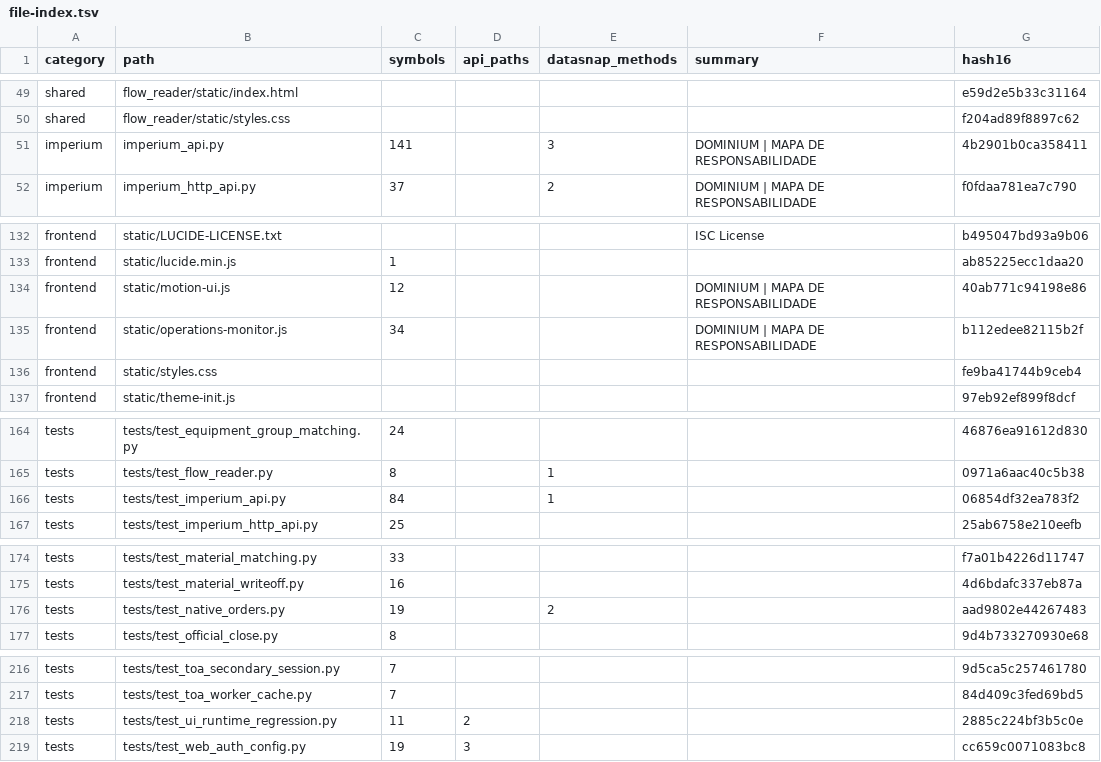
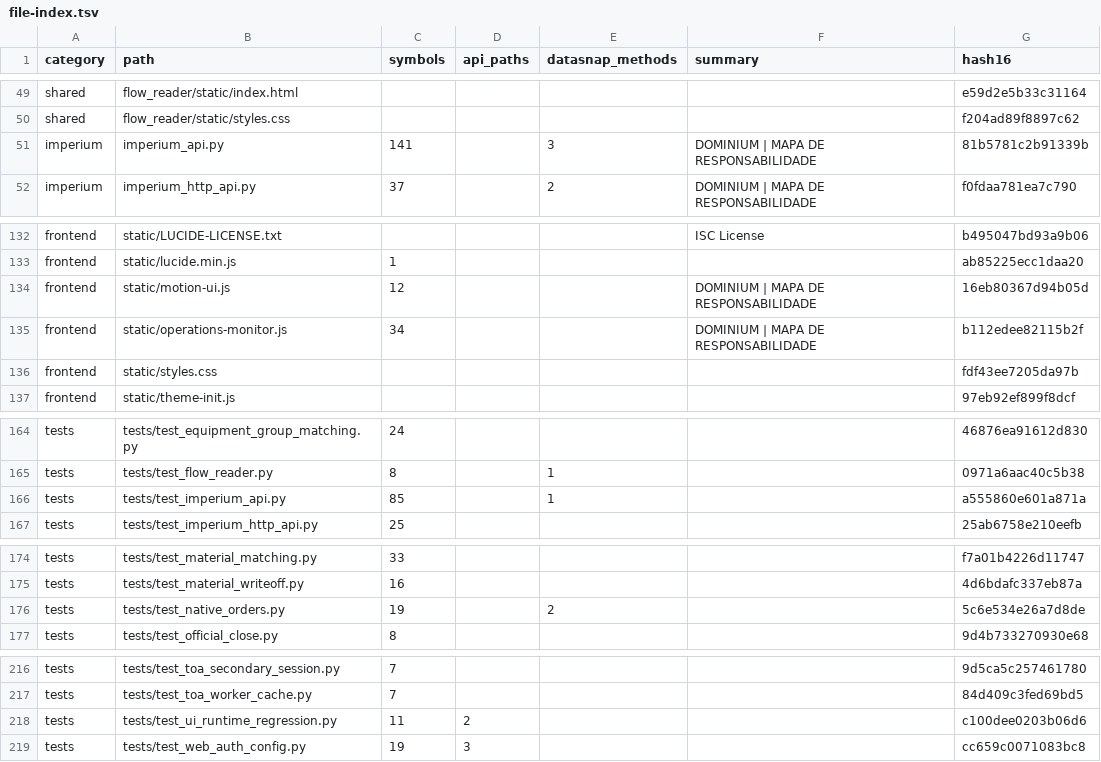
Before and after one commit to clarotechnet/dominium, a TSV file: .dominium/file-index.tsv, drawn as a sheet; only a part is shown, gaps mark what is left out.

```diff
--- a/.dominium/file-index.tsv
+++ b/.dominium/file-index.tsv
@@ -50,3 +50,3 @@ shared	flow_reader/static/index.html					e59d2e5b33c31164
 shared	flow_reader/static/styles.css					f204ad89f8897c62
-imperium	imperium_api.py	141		3	DOMINIUM | MAPA DE RESPONSABILIDADE	4b2901b0ca358411
+imperium	imperium_api.py	141		3	DOMINIUM | MAPA DE RESPONSABILIDADE	81b5781c2b91339b
 imperium	imperium_http_api.py	37		2	DOMINIUM | MAPA DE RESPONSABILIDADE	f0fdaa781ea7c790
@@ -133,5 +133,5 @@ frontend	static/LUCIDE-LICENSE.txt				ISC License	b495047bd93a9b06
 frontend	static/lucide.min.js	1				ab85225ecc1daa20
-frontend	static/motion-ui.js	12			DOMINIUM | MAPA DE RESPONSABILIDADE	40ab771c94198e86
+frontend	static/motion-ui.js	12			DOMINIUM | MAPA DE RESPONSABILIDADE	16eb80367d94b05d
 frontend	static/operations-monitor.js	34			DOMINIUM | MAPA DE RESPONSABILIDADE	b112edee82115b2f
-frontend	static/styles.css					fe9ba41744b9ceb4
+frontend	static/styles.css					fdf43ee7205da97b
 frontend	static/theme-init.js					97eb92ef899f8dcf
@@ -165,3 +165,3 @@ tests	tests/test_equipment_group_matching.py	24				46876ea91612d830
 tests	tests/test_flow_reader.py	8		1		0971a6aac40c5b38
-tests	tests/test_imperium_api.py	84		1		06854df32ea783f2
+tests	tests/test_imperium_api.py	85		1		a555860e601a871a
 tests	tests/test_imperium_http_api.py	25				25ab6758e210eefb
@@ -175,3 +175,3 @@ tests	tests/test_material_matching.py	33				f7a01b4226d11747
 tests	tests/test_material_writeoff.py	16				4d6bdafc337eb87a
-tests	tests/test_native_orders.py	19		2		aad9802e44267483
+tests	tests/test_native_orders.py	19		2		5c6e534e26a7d8de
 tests	tests/test_official_close.py	8				9d4b733270930e68
@@ -217,3 +217,3 @@ tests	tests/test_toa_secondary_session.py	7				9d5ca5c257461780
 tests	tests/test_toa_worker_cache.py	7				84d409c3fed69bd5
-tests	tests/test_ui_runtime_regression.py	11	2			2885c224bf3b5c0e
+tests	tests/test_ui_runtime_regression.py	11	2			c100dee0203b06d6
 tests	tests/test_web_auth_config.py	19	3			cc659c0071083bc8
```
Also changed, not shown: .dominium/symbol-index.tsv, 9 other files.
